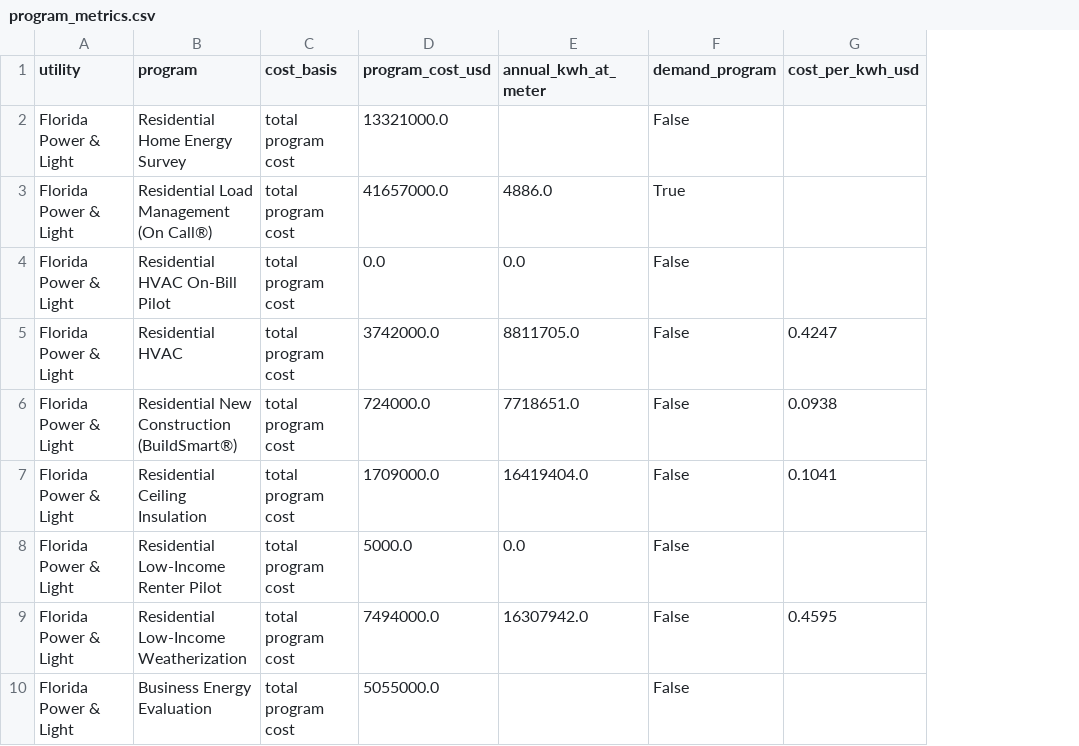
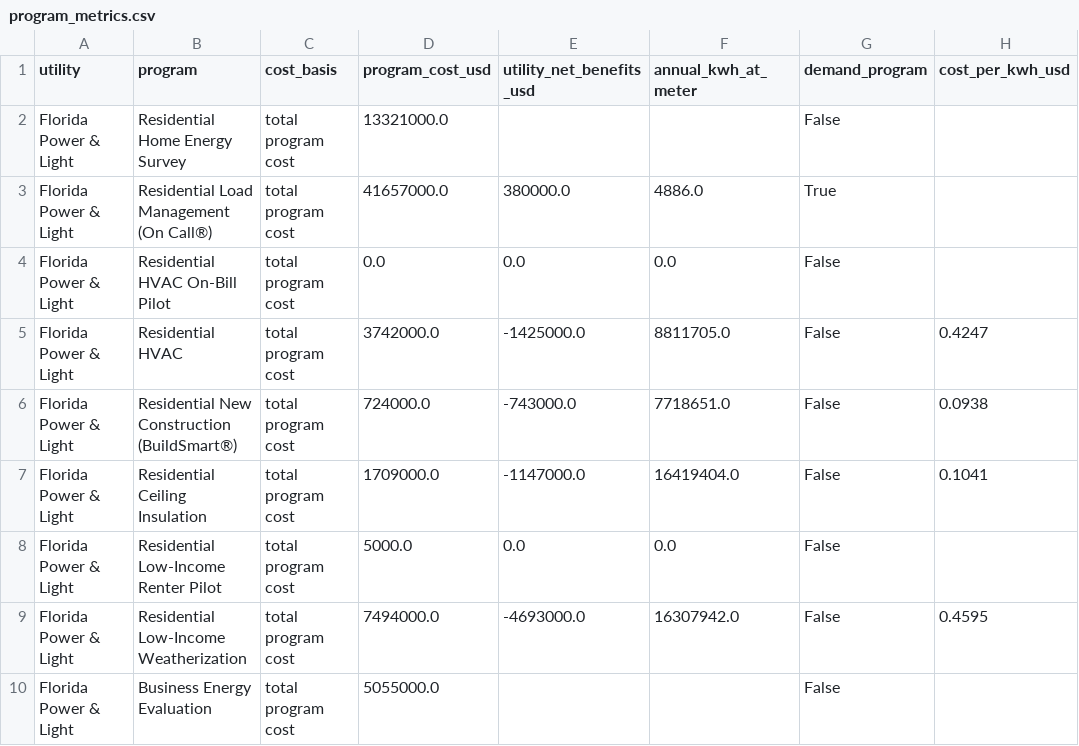
Before and after one commit to geethan-sannidhi/fl-conservation-cost-recovery-analysis, a CSV file: outputs/program_metrics.csv, drawn as a sheet; only a part is shown; the diff names each change by its address in the sheet, - before the commit and + after, or states it on an @@ line.

```diff
--- a/outputs/program_metrics.csv
+++ b/outputs/program_metrics.csv
+column E (utility_net_benefits_usd), rows 3-9: 380000.0 | 0.0 | -1425000.0 | -743000.0 | -1147000.0 | 0.0 | -4693000.0
```
Also changed, not shown: data/fpuc_programs_2025_manual.csv, data/goals_vs_achieved_2025.csv, 17 other files.
